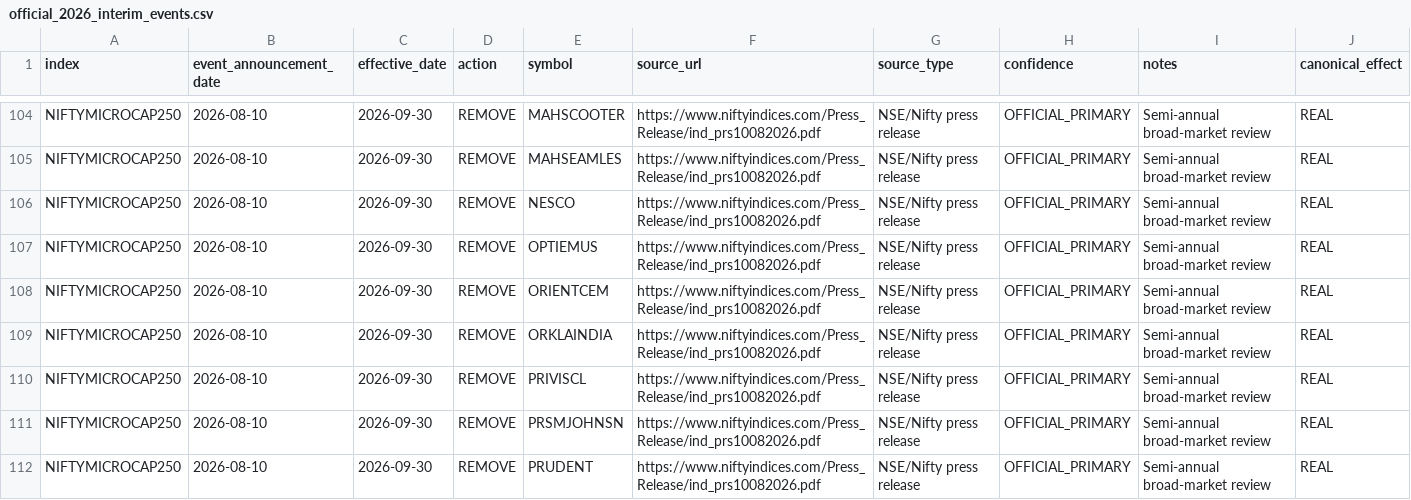
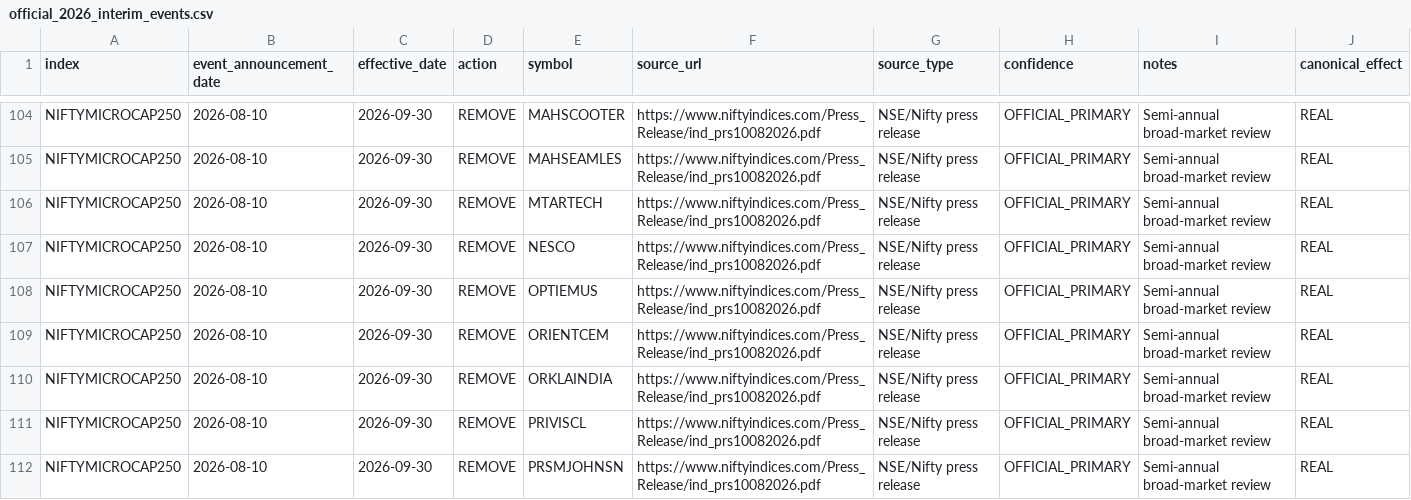
Before and after one commit to Pareshking/Patel, a CSV file: data/nifty_index_history/max_history/official_2026_interim_events.csv, drawn as a sheet; only a part is shown, gaps mark what is left out; the shorter side is filled out with more unchanged rows; the diff names each change by its address in the sheet, - before the commit and + after, or states it on an @@ line.

Commit message:
Correct Nifty Microcap 250 Sep 2026 exclusion

```diff
--- a/data/nifty_index_history/max_history/official_2026_interim_events.csv
+++ b/data/nifty_index_history/max_history/official_2026_interim_events.csv
+row 106: NIFTYMICROCAP250 | 2026-08-10 | 2026-09-30 | REMOVE | MTARTECH | https://www.niftyindices.com/Press_Release/ind_prs10082026.pdf | NSE/Nifty press release | OFFICIAL_PRIMARY | Semi-annual broad-market review | REAL
```
